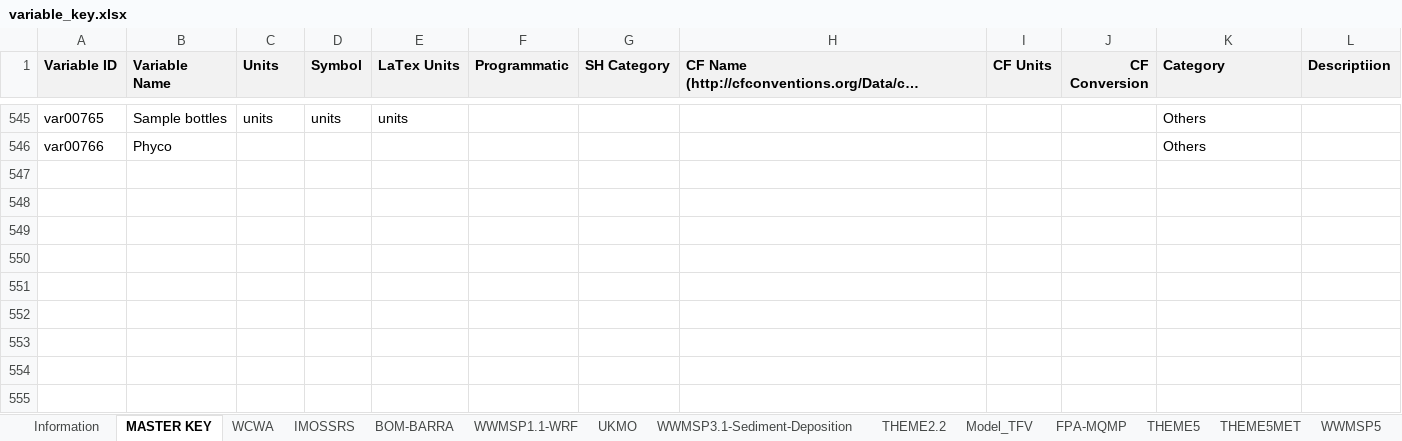
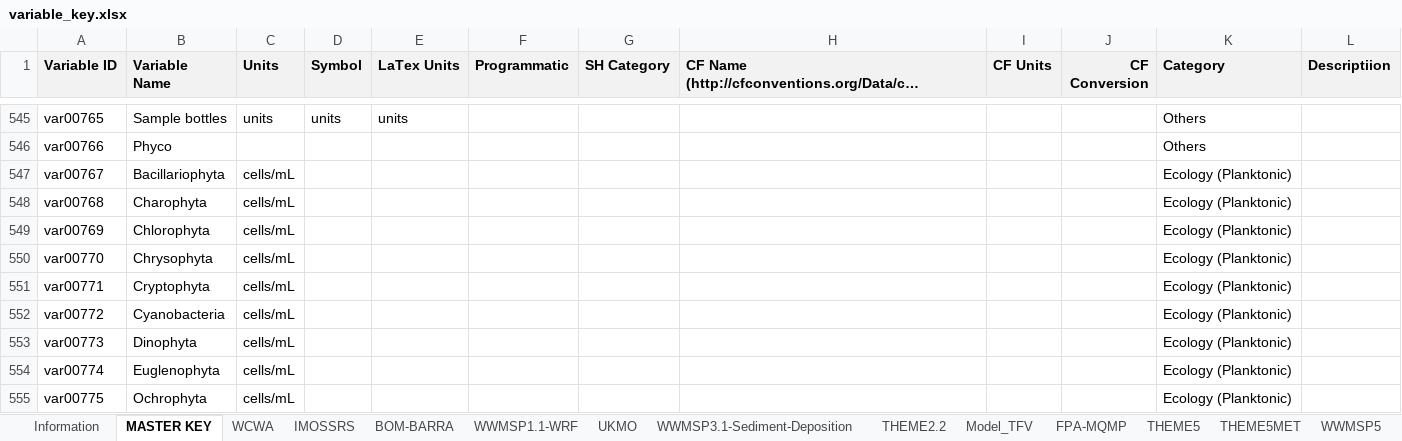
Before and after one commit to AquaticEcoDynamics/tassielakes-data, an Excel workbook: data-governance/variable_key.xlsx, sheet MASTER KEY, drawn as a sheet; only a part is shown, gaps mark what is left out; long unchanged cells end in …; values as stored, in another font and other column widths than the file's, no borders; the diff names each change by its address in the sheet, - before the commit and + after, or states it on an @@ line.

```diff
--- a/data-governance/variable_key.xlsx (sheet MASTER KEY)
+++ b/data-governance/variable_key.xlsx (sheet MASTER KEY)
+row 547: var00767 | Bacillariophyta | cells/mL |  |  |  |  |  |  |  | Ecology (Planktonic)
+row 548: var00768 | Charophyta | cells/mL |  |  |  |  |  |  |  | Ecology (Planktonic)
+row 549: var00769 | Chlorophyta | cells/mL |  |  |  |  |  |  |  | Ecology (Planktonic)
+row 550: var00770 | Chrysophyta | cells/mL |  |  |  |  |  |  |  | Ecology (Planktonic)
+row 551: var00771 | Cryptophyta | cells/mL |  |  |  |  |  |  |  | Ecology (Planktonic)
+row 552: var00772 | Cyanobacteria | cells/mL |  |  |  |  |  |  |  | Ecology (Planktonic)
+row 553: var00773 | Dinophyta | cells/mL |  |  |  |  |  |  |  | Ecology (Planktonic)
+row 554: var00774 | Euglenophyta | cells/mL |  |  |  |  |  |  |  | Ecology (Planktonic)
+row 555: var00775 | Ochrophyta | cells/mL |  |  |  |  |  |  |  | Ecology (Planktonic)
```
Also changed, not shown: sheet Model_TFV, scripting/boundary_conditions/wlwq_allsamples/TFV_mapping_keys.xlsx, 30 other files.
